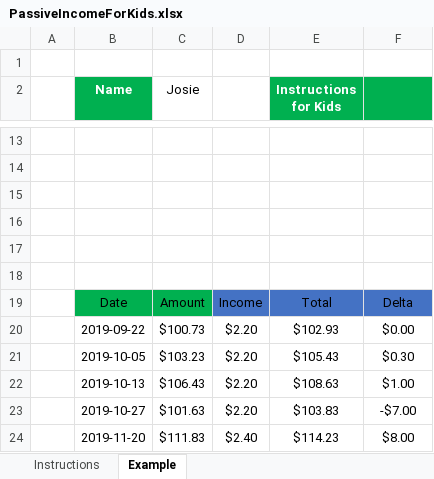
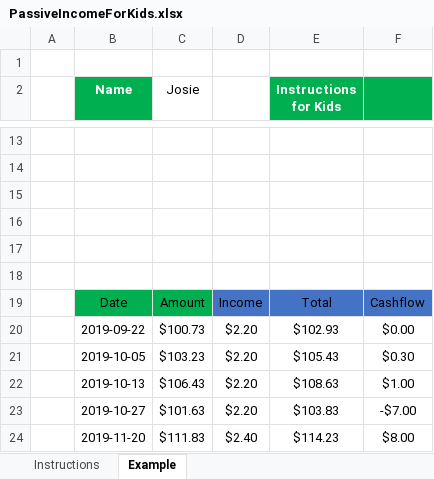
Before and after one commit to ResCapitalism/Passive-Income-For-Kids, an Excel workbook: PassiveIncomeForKids.xlsx, sheet Example, drawn as a sheet; only a part is shown, gaps mark what is left out; values as stored, in another font and other column widths than the file's, no borders; charts and pictures and conditional formats and table styles not drawn; the diff names each change by its address in the sheet, - before the commit and + after, or states it on an @@ line.

Commit message:
Update PassiveIncomeForKids.xlsx

```diff
--- a/PassiveIncomeForKids.xlsx (sheet Example)
+++ b/PassiveIncomeForKids.xlsx (sheet Example)
-F19: Delta
+F19: Cashflow
```
